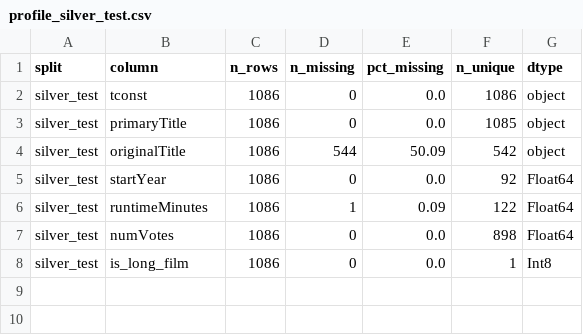
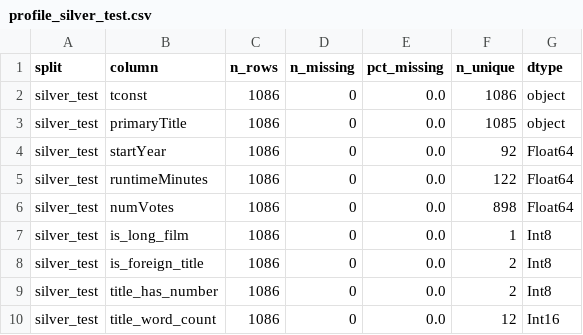
Before and after one commit to BhinkAtUVA/BigDataIMDB, a CSV file: imdb_pipeline/outputs/profiles/profile_silver_test.csv, drawn as a sheet.

```diff
--- a/imdb_pipeline/outputs/profiles/profile_silver_test.csv
+++ b/imdb_pipeline/outputs/profiles/profile_silver_test.csv
@@ -3,6 +3,8 @@ silver_test,tconst,1086,0,0.0,1086,object
 silver_test,primaryTitle,1086,0,0.0,1085,object
-silver_test,originalTitle,1086,544,50.09,542,object
 silver_test,startYear,1086,0,0.0,92,Float64
-silver_test,runtimeMinutes,1086,1,0.09,122,Float64
+silver_test,runtimeMinutes,1086,0,0.0,122,Float64
 silver_test,numVotes,1086,0,0.0,898,Float64
 silver_test,is_long_film,1086,0,0.0,1,Int8
+silver_test,is_foreign_title,1086,0,0.0,2,Int8
+silver_test,title_has_number,1086,0,0.0,2,Int8
+silver_test,title_word_count,1086,0,0.0,12,Int16
```
Also changed, not shown: imdb_pipeline/data/cleaned/test_features.csv, imdb_pipeline/data/cleaned/val_features.csv, 31 other files.
